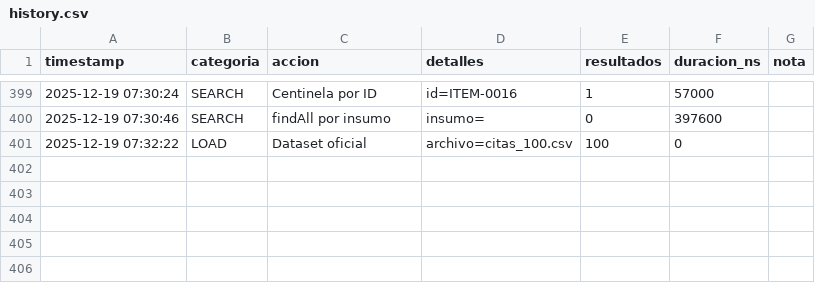
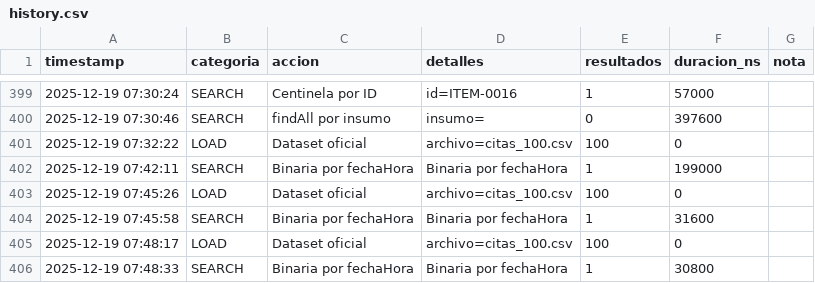
Before and after one commit to R0yalCode/Agenda-e-Inventario-Inteligentes, a CSV file: miniproyecto/resources/history/history.csv, drawn as a sheet; only a part is shown, gaps mark what is left out; the diff names each change by its address in the sheet, - before the commit and + after, or states it on an @@ line.

```diff
--- a/miniproyecto/resources/history/history.csv
+++ b/miniproyecto/resources/history/history.csv
+row 402: 2025-12-19 07:42:11 | SEARCH | Binaria por fechaHora | Binaria por fechaHora | 1 | 199000
+row 403: 2025-12-19 07:45:26 | LOAD | Dataset oficial | archivo=citas_100.csv | 100 | 0
+row 404: 2025-12-19 07:45:58 | SEARCH | Binaria por fechaHora | Binaria por fechaHora | 1 | 31600
+row 405: 2025-12-19 07:48:17 | LOAD | Dataset oficial | archivo=citas_100.csv | 100 | 0
+row 406: 2025-12-19 07:48:33 | SEARCH | Binaria por fechaHora | Binaria por fechaHora | 1 | 30800
```
Also changed, not shown: 2 other files.
